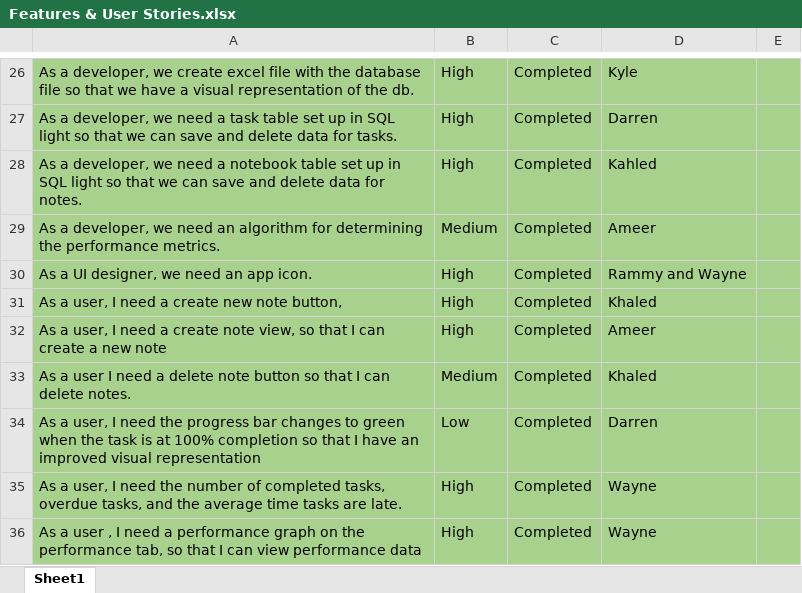
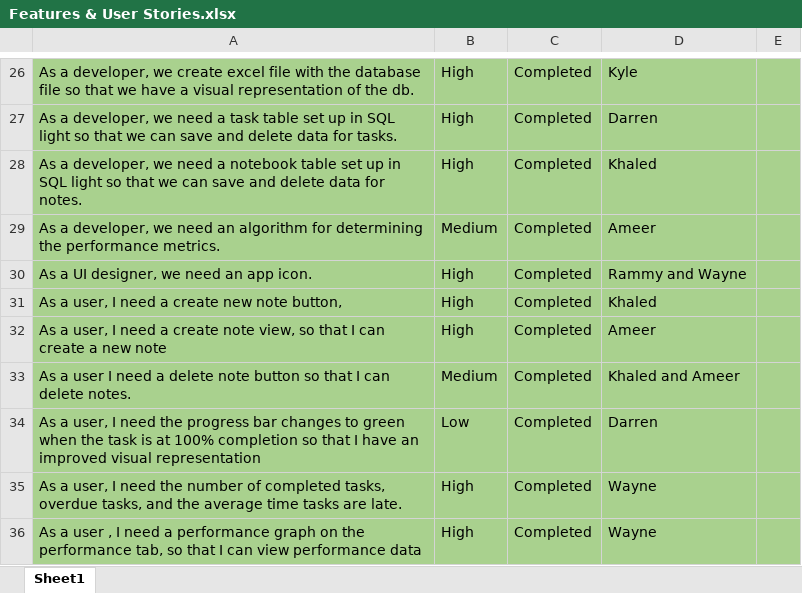
Before and after one commit to ucsdCSE110wi16/CSE110M240T1, an Excel workbook: Documents/Features & User Stories.xlsx, sheet Sheet1, drawn as a sheet; only a part is shown, gaps mark what is left out; values as stored, in another font and other column widths than the file's, no borders; charts and pictures not drawn; the diff names each change by its address in the sheet, - before the commit and + after, or states it on an @@ line.

Commit message:
User stories

```diff
--- a/Documents/Features & User Stories.xlsx (sheet Sheet1)
+++ b/Documents/Features & User Stories.xlsx (sheet Sheet1)
-D28: Kahled
+D28: Khaled
-D33: Khaled
+D33: Khaled and Ameer
```
Also changed, not shown: charts or pictures, 1 other file.
